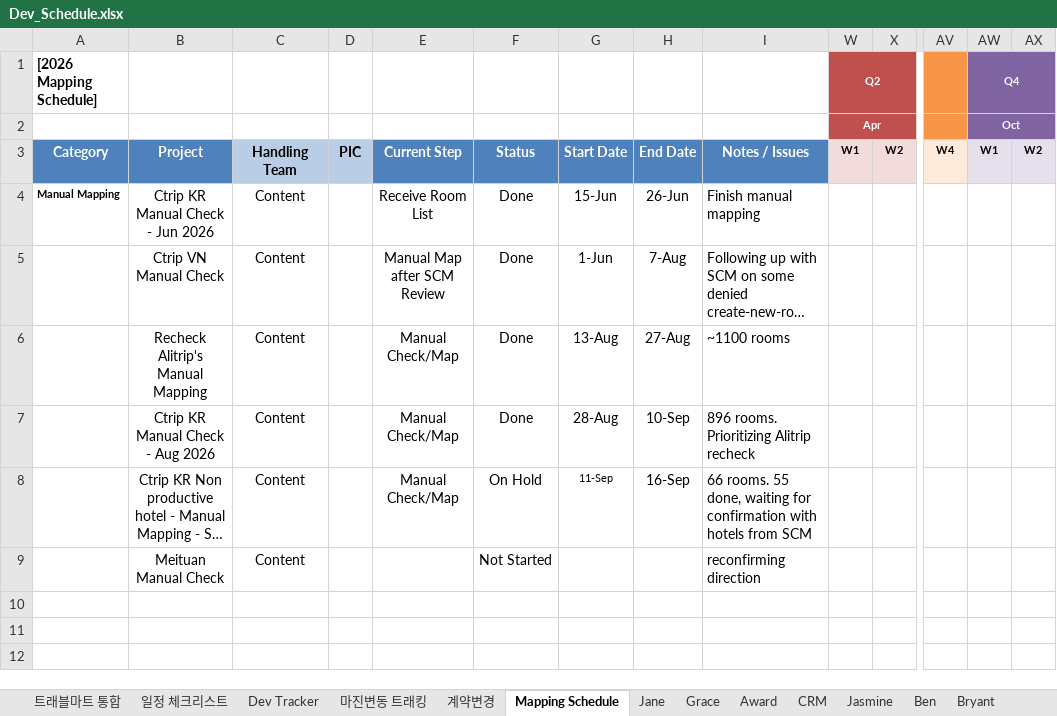
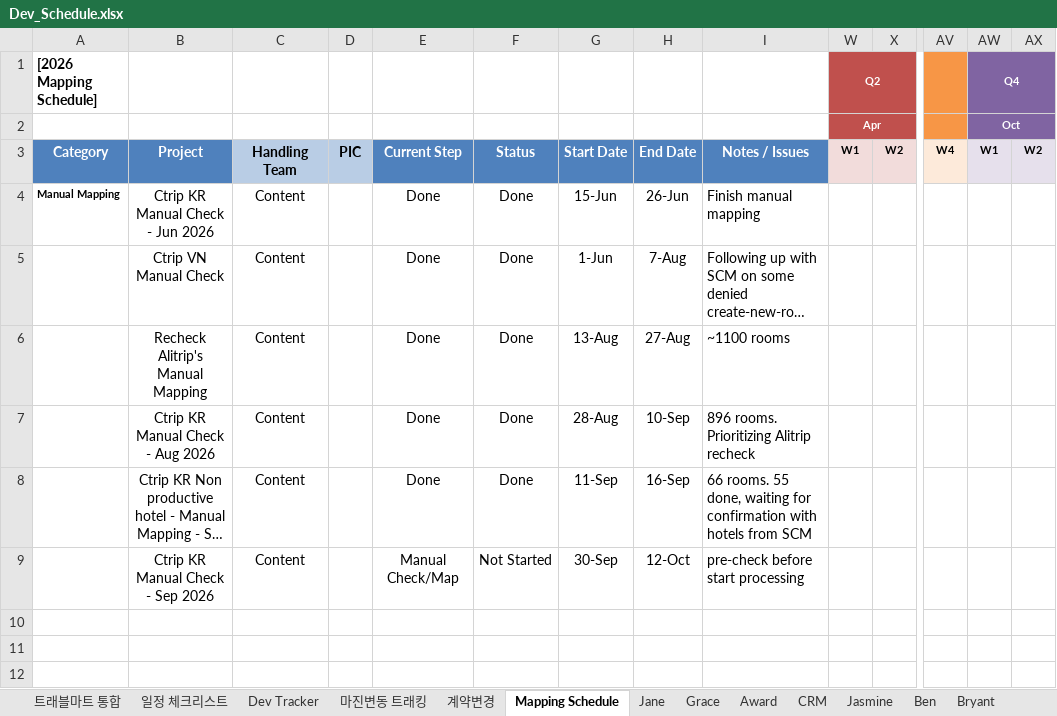
Before and after one commit to bstars00-rgb/Integration-Tracker, an Excel workbook: data/Dev_Schedule.xlsx, sheet Mapping Schedule, drawn as a sheet; only a part is shown, gaps mark what is left out; long unchanged cells end in …; values as stored, in another font and other column widths than the file's, no borders; conditional formats not drawn; removed rows and columns are numbered as before the commit, all else as after; rows hold the shown columns only; the diff names each change by its address in the sheet, - before the commit and + after, or states it on an @@ line.

```diff
--- a/data/Dev_Schedule.xlsx (sheet Mapping Schedule)
+++ b/data/Dev_Schedule.xlsx (sheet Mapping Schedule)
-E4: Receive Room List
+E4: Done
-E5: Manual Map after SCM Review
+E5: Done
-E6:E8: Manual Check/Map
+E6:E8: Done
-F8: On Hold
+F8: Done
@@ G8 text size: larger @@
-row 9:  | Meituan Manual Check | Content |  |  | Not Started |  |  | reconfirming direction
+row 9:  | Ctrip KR Manual Check - Sep 2026 | Content |  | Manual Check/Map | Not Started | 30-Sep | 12-Oct | pre-check before start processing |  |  | ● | ● | ●
```
Also changed, not shown: sheet Dev Tracker, formulas that keep their value, 4 other files.
